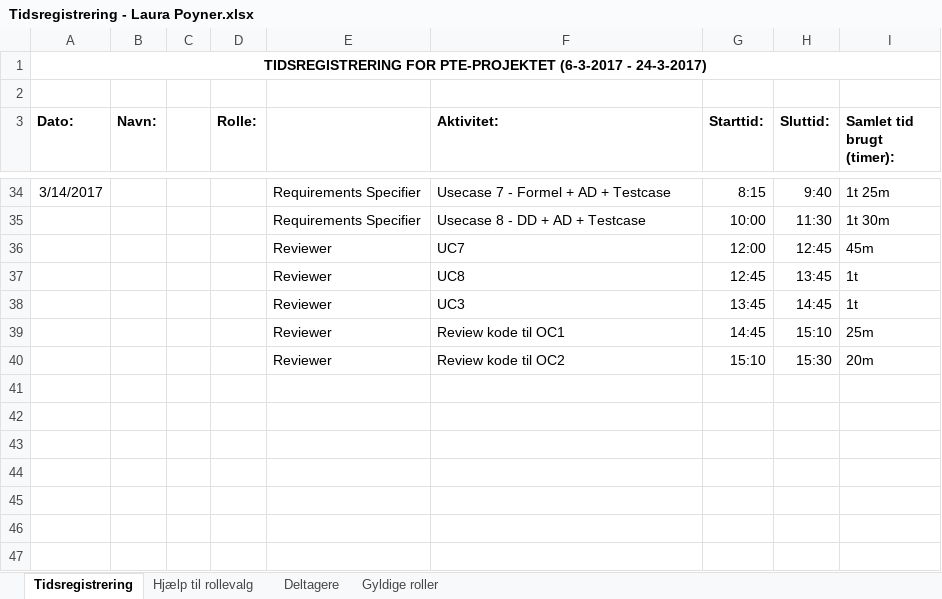
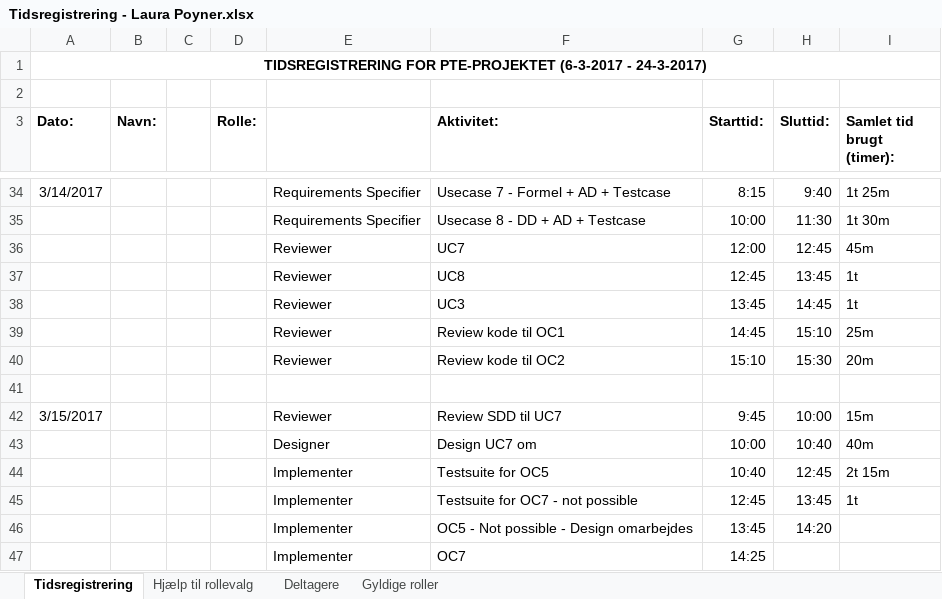
Before and after one commit to aggerzz/PTE-projekt, an Excel workbook: Documentation/08 - Project Management/Tidsregistrering/Tidsregistrering - Laura Poyner.xlsx, sheet Tidsregistrering, drawn as a sheet; only a part is shown, gaps mark what is left out; values as stored, in another font and other column widths than the file's, no borders; the diff names each change by its address in the sheet, - before the commit and + after, or states it on an @@ line.

Commit message:
Review/rettelser af SD7 - Tidsreg.

```diff
--- a/Documentation/08 - Project Management/Tidsregistrering/Tidsregistrering - Laura Poyner.xlsx (sheet Tidsregistrering)
+++ b/Documentation/08 - Project Management/Tidsregistrering/Tidsregistrering - Laura Poyner.xlsx (sheet Tidsregistrering)
+row 41: (empty)
+row 42: 3/15/2017 |  |  |  | Reviewer | Review SDD til UC7 | 9:45 | 10:00 | 15m
+row 43:  |  |  |  | Designer | Design UC7 om | 10:00 | 10:40 | 40m
+row 44:  |  |  |  | Implementer | Testsuite for OC5 | 10:40 | 12:45 | 2t 15m
+row 45:  |  |  |  | Implementer | Testsuite for OC7 - not possible | 12:45 | 13:45 | 1t
+row 46:  |  |  |  | Implementer | OC5 - Not possible - Design omarbejdes | 13:45 | 14:20
+row 47:  |  |  |  | Implementer | OC7 | 14:25
```
Also changed, not shown: 1 other file.
